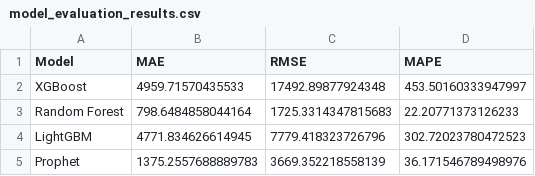
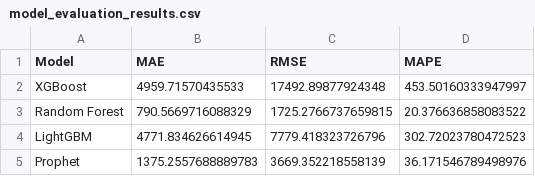
Before and after one commit to AdamSkog/Datathon-DataMed, a CSV file: data/processed/model_evaluation_results.csv, drawn as a sheet.

```diff
--- a/data/processed/model_evaluation_results.csv
+++ b/data/processed/model_evaluation_results.csv
@@ -2,3 +2,3 @@ Model,MAE,RMSE,MAPE
 XGBoost,4959.71570435533,17492.89877924348,453.50160333947997
-Random Forest,798.6484858044164,1725.3314347815683,22.20771373126233
+Random Forest,790.5669716088329,1725.2766737659815,20.376636858083522
 LightGBM,4771.834626614945,7779.418323726796,302.72023780472523
```
Also changed, not shown: 1 other file.
